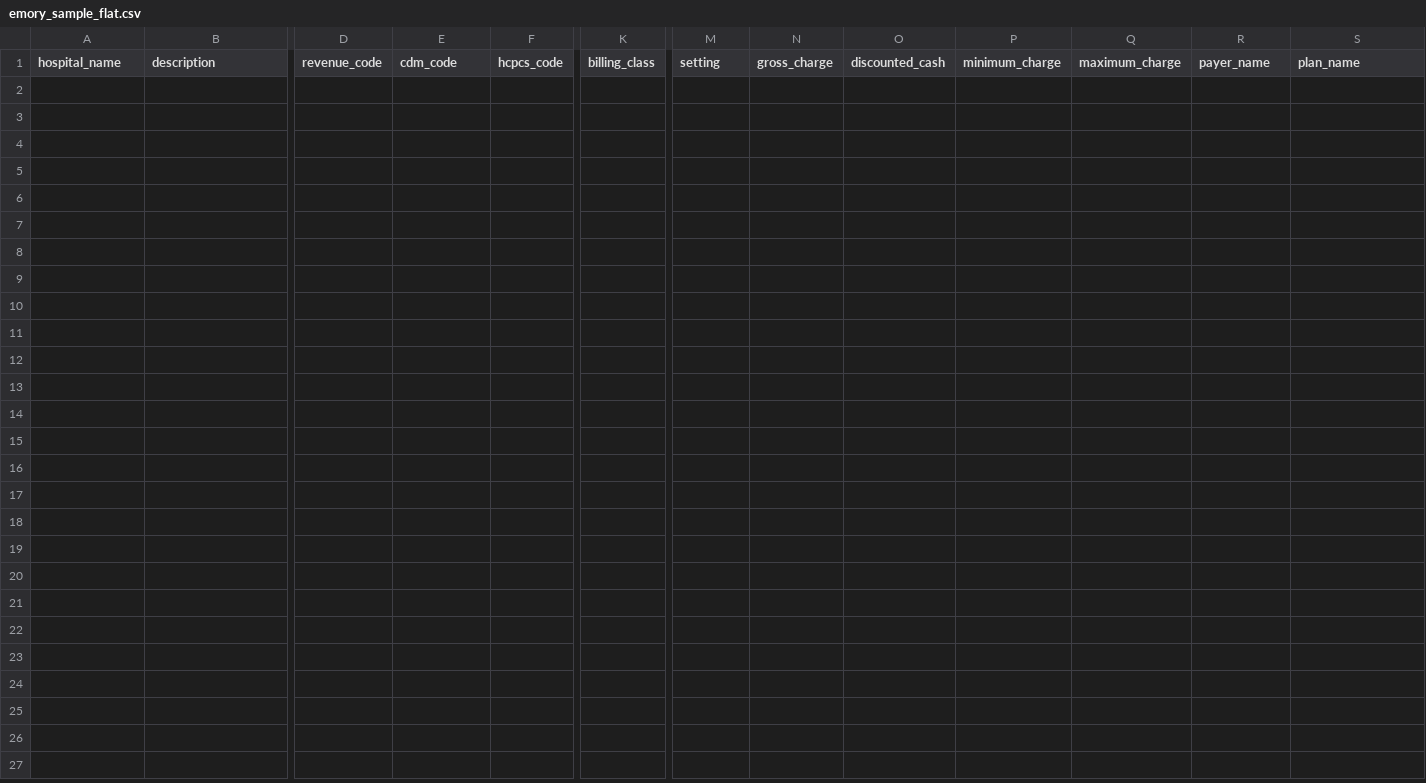
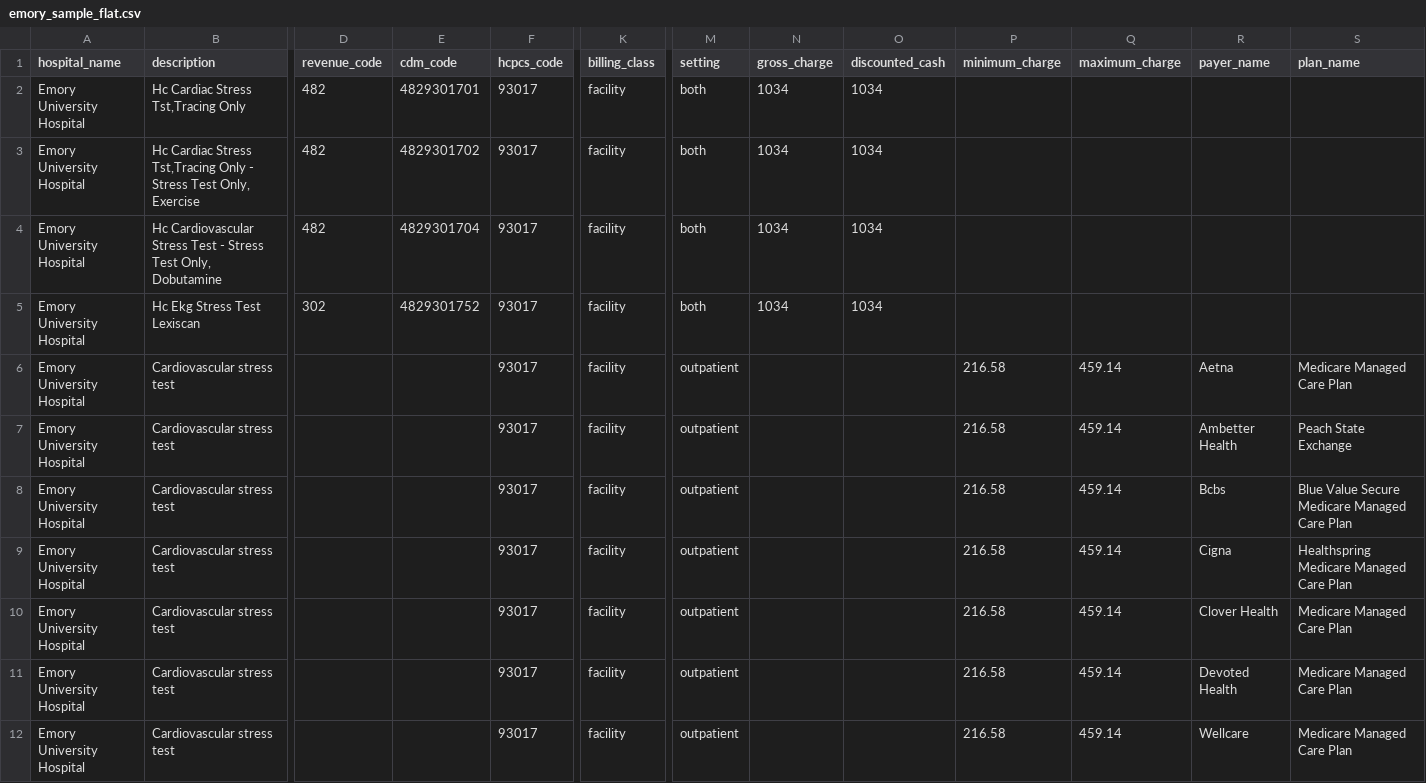
Before and after one commit to jaidasampson2/georgia-hospital-price-quality, a CSV file: data/processed/emory_sample_flat.csv, drawn as a sheet; only a part is shown, gaps mark what is left out; rows hold the shown columns only; the diff names each change by its address in the sheet, - before the commit and + after, or states it on an @@ line.

```diff
--- a/data/processed/emory_sample_flat.csv
+++ b/data/processed/emory_sample_flat.csv
+row 2: Emory University Hospital | Hc Cardiac Stress Tst,Tracing Only | 482 | 4829301701 | 93017 | facility | both | 1034 | 1034
+row 3: Emory University Hospital | Hc Cardiac Stress Tst,Tracing Only - Stress Test Only, Exercise | 482 | 4829301702 | 93017 | facility | both | 1034 | 1034
+row 4: Emory University Hospital | Hc Cardiovascular Stress Test - Stress Test Only, Dobutamine | 482 | 4829301704 | 93017 | facility | both | 1034 | 1034
+row 5: Emory University Hospital | Hc Ekg Stress Test Lexiscan | 302 | 4829301752 | 93017 | facility | both | 1034 | 1034
+row 6: Emory University Hospital | Cardiovascular stress test |  |  | 93017 | facility | outpatient |  |  | 216.58 | 459.14 | Aetna | Medicare Managed Care Plan
+row 7: Emory University Hospital | Cardiovascular stress test |  |  | 93017 | facility | outpatient |  |  | 216.58 | 459.14 | Ambetter Health | Peach State Exchange
+row 8: Emory University Hospital | Cardiovascular stress test |  |  | 93017 | facility | outpatient |  |  | 216.58 | 459.14 | Bcbs | Blue Value Secure Medicare Managed Care Plan
+row 9: Emory University Hospital | Cardiovascular stress test |  |  | 93017 | facility | outpatient |  |  | 216.58 | 459.14 | Cigna | Healthspring Medicare Managed Care Plan
+row 10: Emory University Hospital | Cardiovascular stress test |  |  | 93017 | facility | outpatient |  |  | 216.58 | 459.14 | Clover Health | Medicare Managed Care Plan
+row 11: Emory University Hospital | Cardiovascular stress test |  |  | 93017 | facility | outpatient |  |  | 216.58 | 459.14 | Devoted Health | Medicare Managed Care Plan
+row 12: Emory University Hospital | Cardiovascular stress test |  |  | 93017 | facility | outpatient |  |  | 216.58 | 459.14 | Wellcare | Medicare Managed Care Plan
```
Also changed, not shown: data/sample/emory_sample.csv, data/sample/wellstar_sample.csv, 1 other file.
